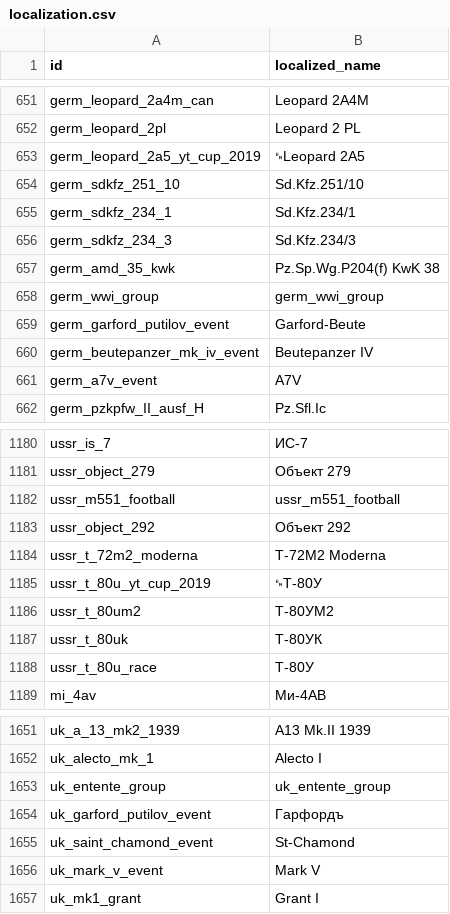
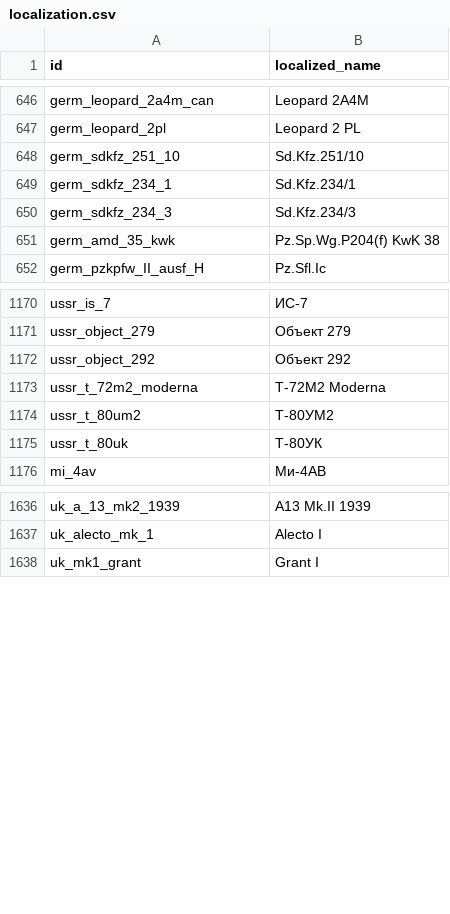
Before and after one commit to Muxomor/wt_datamine_parser_py, a CSV file: localization.csv, drawn as a sheet; only a part is shown, gaps mark what is left out; the diff covers the shown part only; the diff names each change by its address in the sheet, - before the commit and + after, or states it on an @@ line.

```diff
--- a/localization.csv
+++ b/localization.csv
-row 653: germ_leopard_2a5_yt_cup_2019 | ␙Leopard 2A5
-row 658: germ_wwi_group | germ_wwi_group
-row 659: germ_garford_putilov_event | Garford-Beute
-row 660: germ_beutepanzer_mk_iv_event | Beutepanzer IV
-row 661: germ_a7v_event | A7V
-row 1182: ussr_m551_football | ussr_m551_football
-row 1185: ussr_t_80u_yt_cup_2019 | ␙Т-80У
-row 1188: ussr_t_80u_race | Т-80У
-row 1653: uk_entente_group | uk_entente_group
-row 1654: uk_garford_putilov_event | Гарфордъ
-row 1655: uk_saint_chamond_event | St-Chamond
-row 1656: uk_mark_v_event | Mark V
```
Also changed, not shown: 10 removed rows elsewhere in this file, shop.csv, 5 other files.
